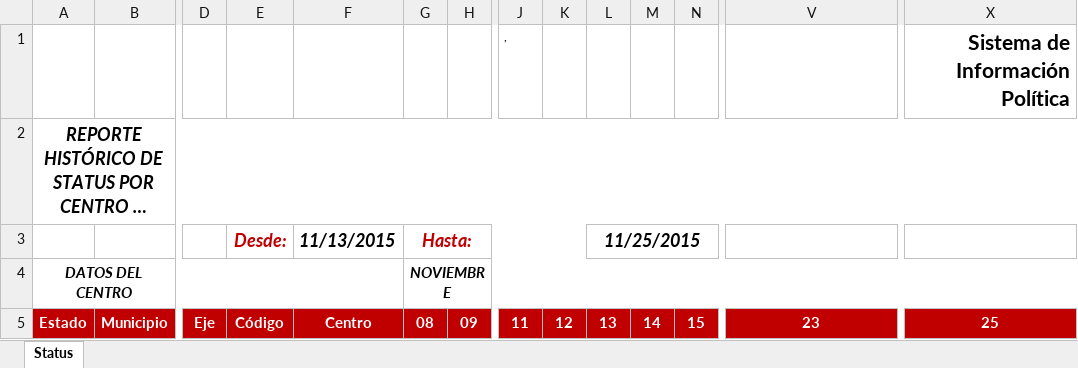
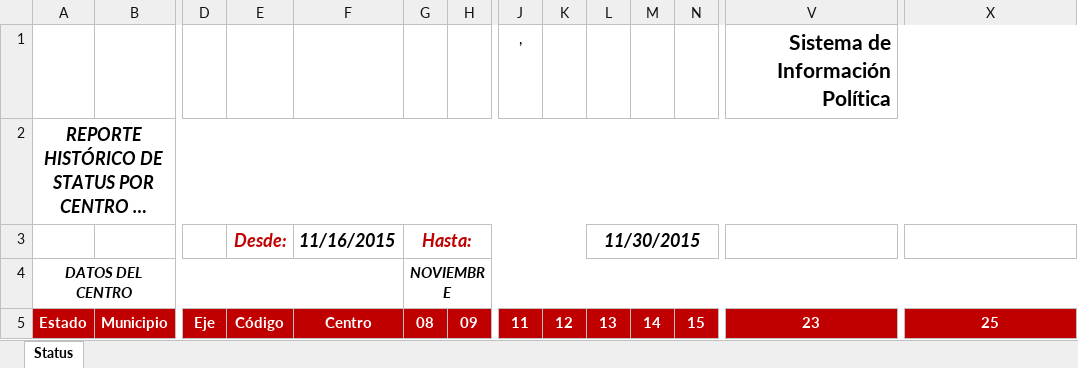
Before and after one commit to vart3010/seip, an Excel workbook: src/Pequiven/SEIPBundle/Resources/Skeleton/Sip/Historico_Status.xlsx, sheet Status, drawn as a sheet; only a part is shown, gaps mark what is left out; long unchanged cells end in …; values as stored, in another font and other column widths than the file's, no borders; charts and pictures not drawn; removed rows and columns are numbered as before the commit, all else as after; rows hold the shown columns only; the diff names each change by its address in the sheet, - before the commit and + after, or states it on an @@ line.

```diff
--- a/src/Pequiven/SEIPBundle/Resources/Skeleton/Sip/Historico_Status.xlsx (sheet Status)
+++ b/src/Pequiven/SEIPBundle/Resources/Skeleton/Sip/Historico_Status.xlsx (sheet Status)
-row 1:  |  |  |  |  |  |  | , |  |  |  |  |  | Sistema de Información Política
+row 1:  |  |  |  |  |  |  | , |  |  |  |  | Sistema de Información Política
-F3: 11/13/2015
+F3: 11/16/2015
-L3: 11/25/2015
+L3: 11/30/2015
```
Also changed, not shown: charts or pictures, src/Pequiven/SEIPBundle/Resources/Skeleton/Sip/Asistencia.xlsx, src/Pequiven/SEIPBundle/Resources/Skeleton/Sip/Historico_Asistencia.xlsx, 8 other files.
